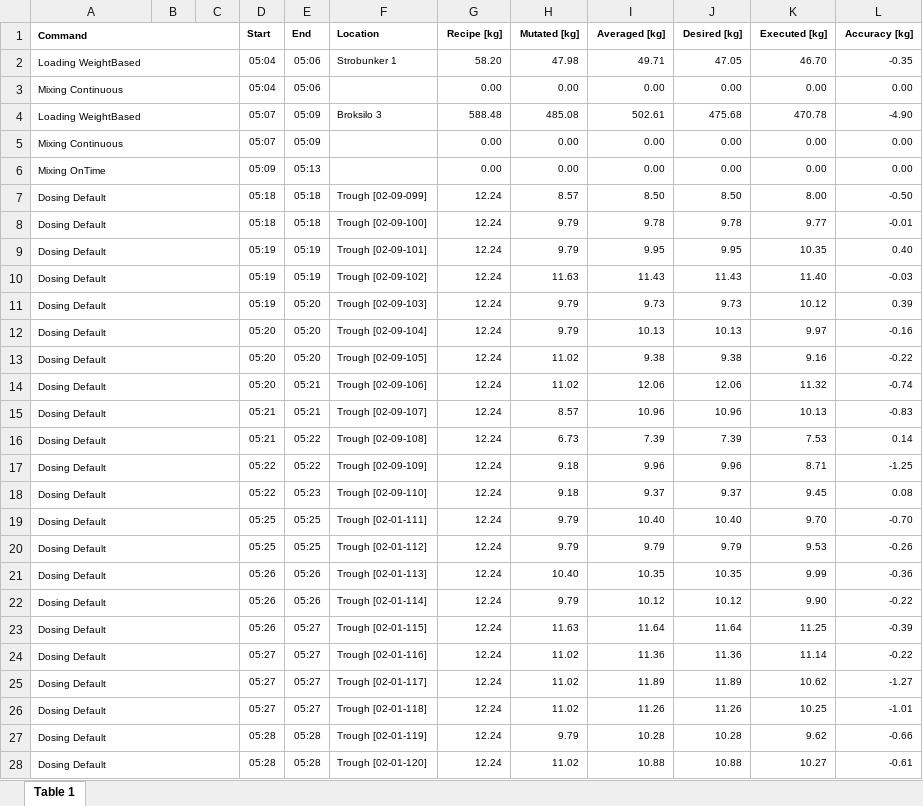
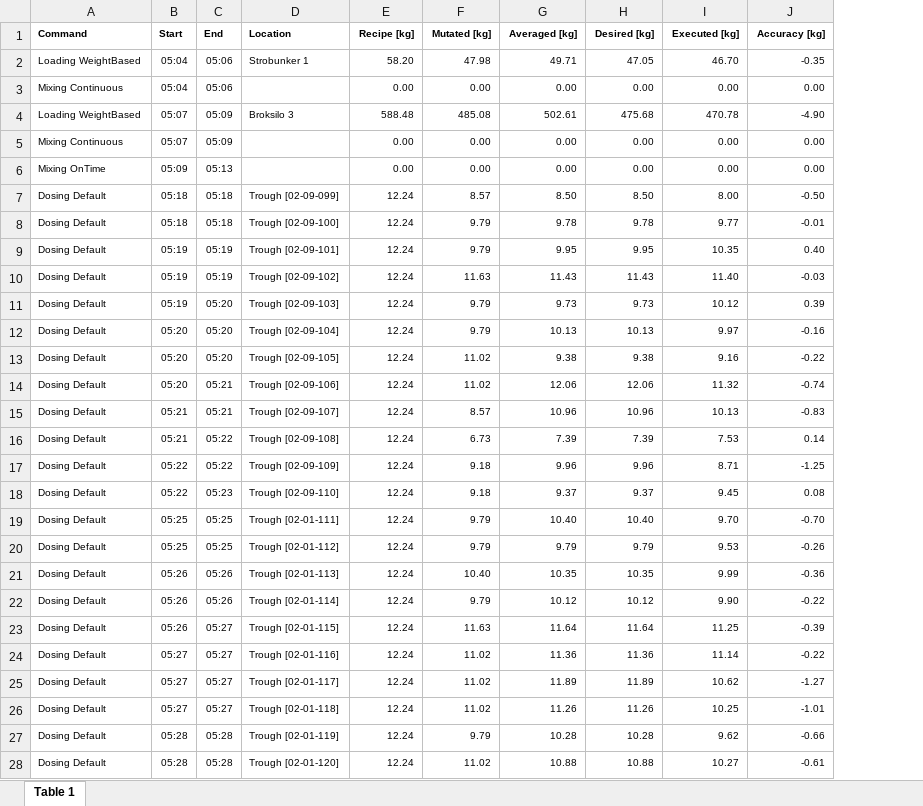
Before and after one commit to synuhaan/foodvally2020team, an Excel workbook: batchreport2-januari.xlsx, sheet Table 1, drawn as a sheet; only a part is shown; values as stored, in another font and other column widths than the file's, no borders; the diff covers the shown part only; the diff names each change by its address in the sheet, - before the commit and + after, or states it on an @@ line.

Commit message:
Commit of final xlsx files

```diff
--- a/batchreport2-januari.xlsx (sheet Table 1)
+++ b/batchreport2-januari.xlsx (sheet Table 1)
-column B, empty
-column C, empty
-A1:C1 merged
-A2:C2 merged
-A3:C3 merged
-A4:C4 merged
-A5:C5 merged
-A6:C6 merged
-A7:C7 merged
-A8:C8 merged
-A9:C9 merged
-A10:C10 merged
-A11:C11 merged
-A12:C12 merged
-A13:C13 merged
-A14:C14 merged
-A15:C15 merged
-A16:C16 merged
-A17:C17 merged
-A18:C18 merged
-A19:C19 merged
-A20:C20 merged
-A21:C21 merged
-A22:C22 merged
-A23:C23 merged
-A24:C24 merged
-A25:C25 merged
-A26:C26 merged
-A27:C27 merged
-A28:C28 merged
```
Also changed, not shown: merged cells elsewhere in this sheet, 12 other files.
